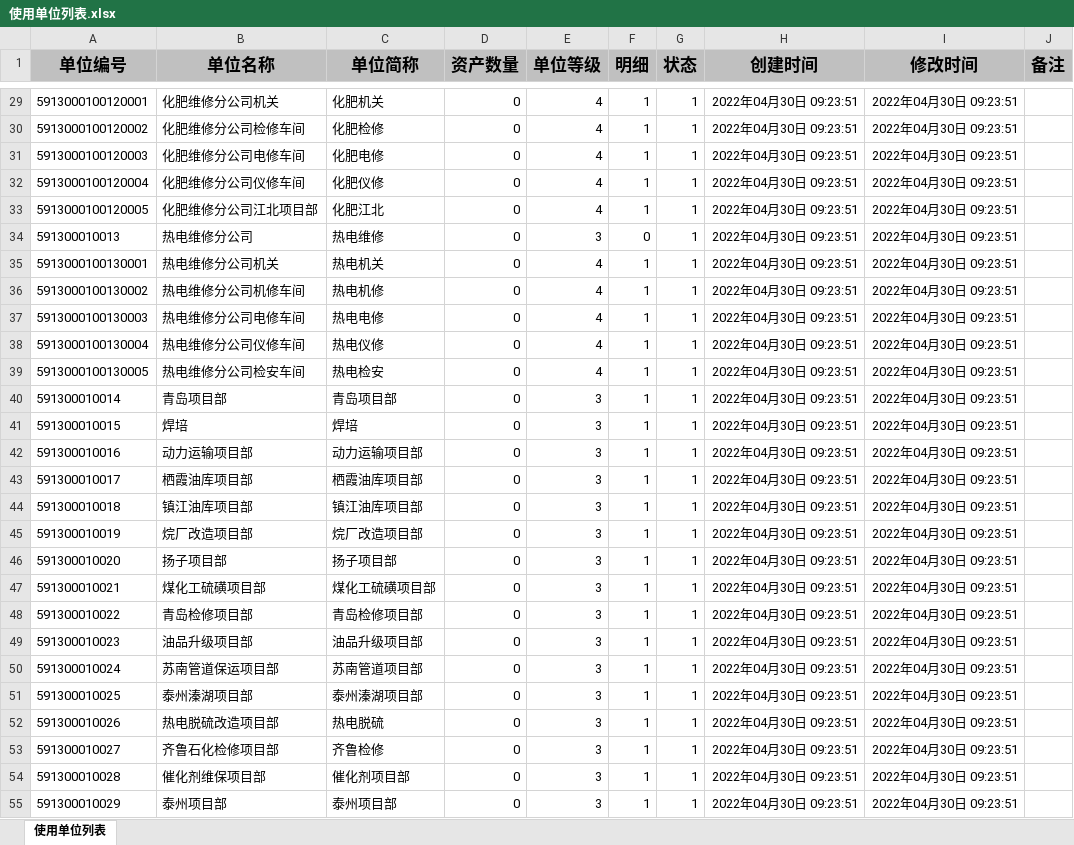
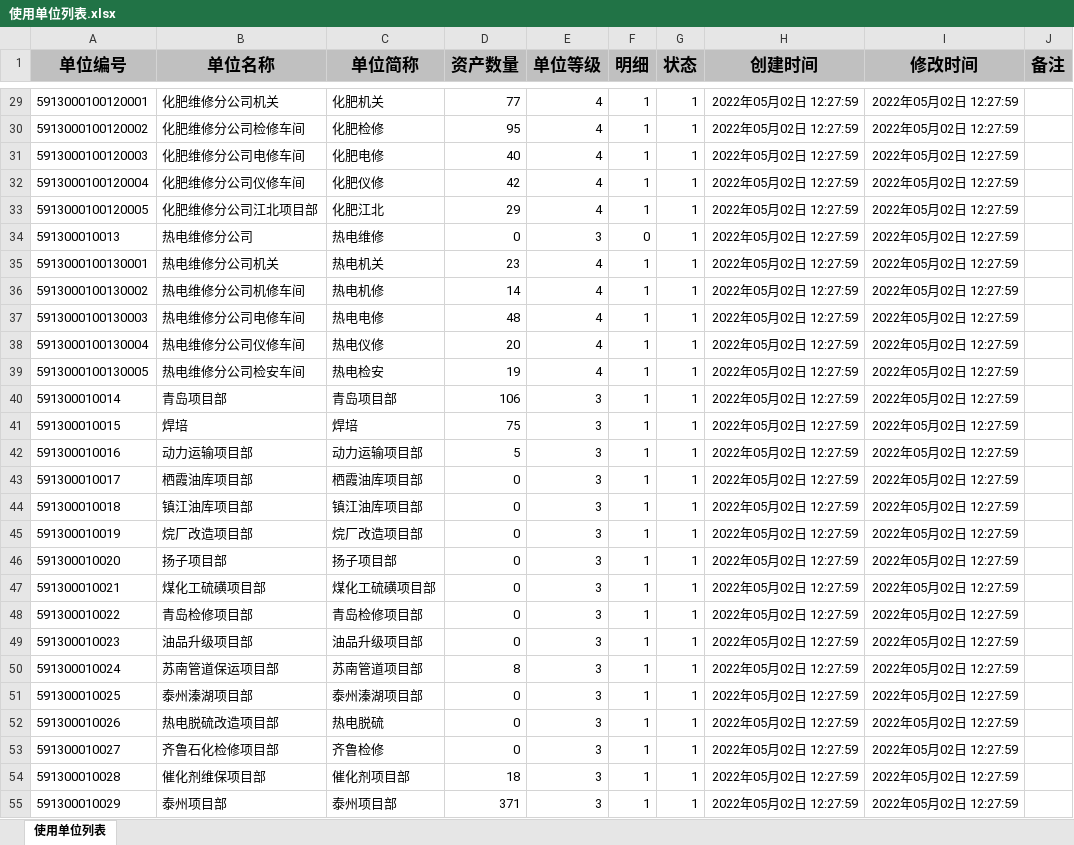
Before and after one commit to 15751839366lp/erahub-jlja-manage, an Excel workbook: document/使用单位列表.xlsx, sheet 使用单位列表, drawn as a sheet; only a part is shown, gaps mark what is left out; values as stored, in another font and other column widths than the file's, no borders; the diff covers the shown part only; the diff names each change by its address in the sheet, - before the commit and + after, or states it on an @@ line.

```diff
--- a/document/使用单位列表.xlsx (sheet 使用单位列表)
+++ b/document/使用单位列表.xlsx (sheet 使用单位列表)
-D29 (资产数量): 0
+D29 (资产数量): 77
-H29:H55 (创建时间): 2022年04月30日 09:23:51
+H29:H55 (创建时间): 2022年05月02日 12:27:59
-I29:I55 (修改时间): 2022年04月30日 09:23:51
+I29:I55 (修改时间): 2022年05月02日 12:27:59
-D30 (资产数量): 0
+D30 (资产数量): 95
-D31 (资产数量): 0
+D31 (资产数量): 40
-D32 (资产数量): 0
+D32 (资产数量): 42
-D33 (资产数量): 0
+D33 (资产数量): 29
-D35 (资产数量): 0
+D35 (资产数量): 23
-D36 (资产数量): 0
+D36 (资产数量): 14
-D37 (资产数量): 0
+D37 (资产数量): 48
-D38 (资产数量): 0
+D38 (资产数量): 20
-D39 (资产数量): 0
+D39 (资产数量): 19
-D40 (资产数量): 0
+D40 (资产数量): 106
-D41 (资产数量): 0
+D41 (资产数量): 75
-D42 (资产数量): 0
+D42 (资产数量): 5
-D50 (资产数量): 0
+D50 (资产数量): 8
-D54 (资产数量): 0
+D54 (资产数量): 18
-D55 (资产数量): 0
+D55 (资产数量): 371
```
Also changed, not shown: 127 edited cells elsewhere in this sheet, 18 other files.
